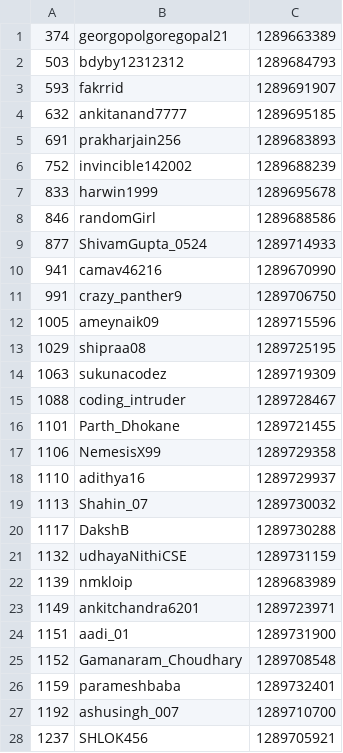
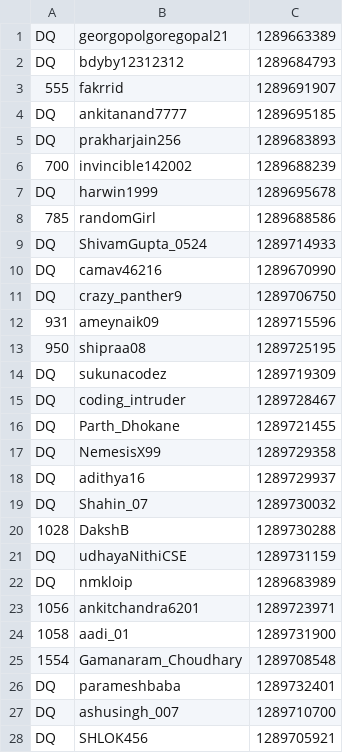
Before and after one commit to NDR0216/LeetCode-AntiCheat, a CSV file: plagiarism_report/W402/Q4_cpp.csv, drawn as a sheet; only a part is shown; the diff covers the shown part only.

```diff
--- a/plagiarism_report/W402/Q4_cpp.csv
+++ b/plagiarism_report/W402/Q4_cpp.csv
@@ -1,28 +1,28 @@
-374,georgopolgoregopal21,1289663389
-503,bdyby12312312,1289684793
-593,fakrrid,1289691907
-632,ankitanand7777,1289695185
-691,prakharjain256,1289683893
-752,invincible142002,1289688239
-833,harwin1999,1289695678
-846,randomGirl,1289688586
-877,ShivamGupta_0524,1289714933
-941,camav46216,1289670990
-991,crazy_panther9,1289706750
-1005,ameynaik09,1289715596
-1029,shipraa08,1289725195
-1063,sukunacodez,1289719309
-1088,coding_intruder,1289728467
-1101,Parth_Dhokane,1289721455
-1106,NemesisX99,1289729358
-1110,adithya16,1289729937
-1113,Shahin_07,1289730032
-1117,DakshB,1289730288
-1132,udhayaNithiCSE,1289731159
-1139,nmkloip,1289683989
-1149,ankitchandra6201,1289723971
-1151,aadi_01,1289731900
-1152,Gamanaram_Choudhary,1289708548
-1159,parameshbaba,1289732401
-1192,ashusingh_007,1289710700
-1237,SHLOK456,1289705921
+DQ,georgopolgoregopal21,1289663389
+DQ,bdyby12312312,1289684793
+555,fakrrid,1289691907
+DQ,ankitanand7777,1289695185
+DQ,prakharjain256,1289683893
+700,invincible142002,1289688239
+DQ,harwin1999,1289695678
+785,randomGirl,1289688586
+DQ,ShivamGupta_0524,1289714933
+DQ,camav46216,1289670990
+DQ,crazy_panther9,1289706750
+931,ameynaik09,1289715596
+950,shipraa08,1289725195
+DQ,sukunacodez,1289719309
+DQ,coding_intruder,1289728467
+DQ,Parth_Dhokane,1289721455
+DQ,NemesisX99,1289729358
+DQ,adithya16,1289729937
+DQ,Shahin_07,1289730032
+1028,DakshB,1289730288
+DQ,udhayaNithiCSE,1289731159
+DQ,nmkloip,1289683989
+1056,ankitchandra6201,1289723971
+1058,aadi_01,1289731900
+1554,Gamanaram_Choudhary,1289708548
+DQ,parameshbaba,1289732401
+DQ,ashusingh_007,1289710700
+DQ,SHLOK456,1289705921
```
Also changed, not shown: 2 added rows, 2 removed rows and 72 edited cells elsewhere in this file, plagiarism_report/W402/Q3_cpp.csv, plagiarism_report/W402/Q3_py_A.csv, 10 other files.
